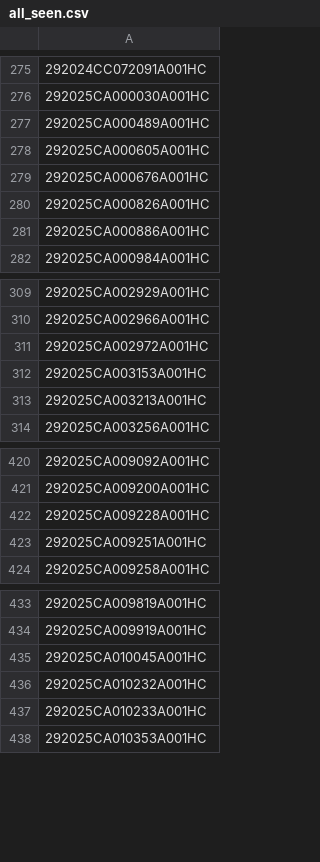
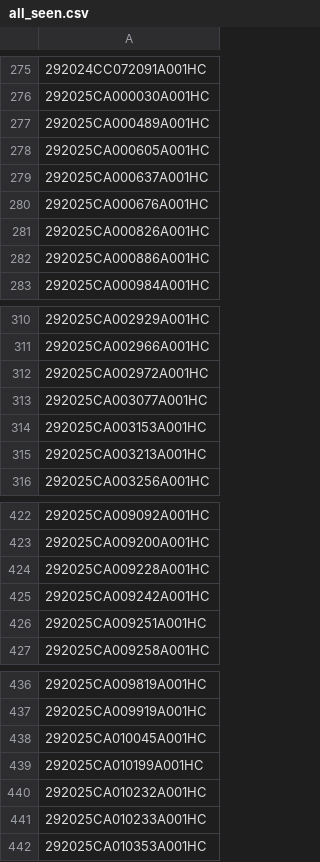
Before and after one commit to figlesias7/realforeclose-hillsborough, a CSV file: data/all_seen.csv, drawn as a sheet; only a part is shown, gaps mark what is left out; the diff names each change by its address in the sheet, - before the commit and + after, or states it on an @@ line.

```diff
--- a/data/all_seen.csv
+++ b/data/all_seen.csv
+row 279: 292025CA000637A001HC
+row 313: 292025CA003077A001HC
+row 425: 292025CA009242A001HC
+row 439: 292025CA010199A001HC
```
Also changed, not shown: data/event_log.csv, 3 other files.
